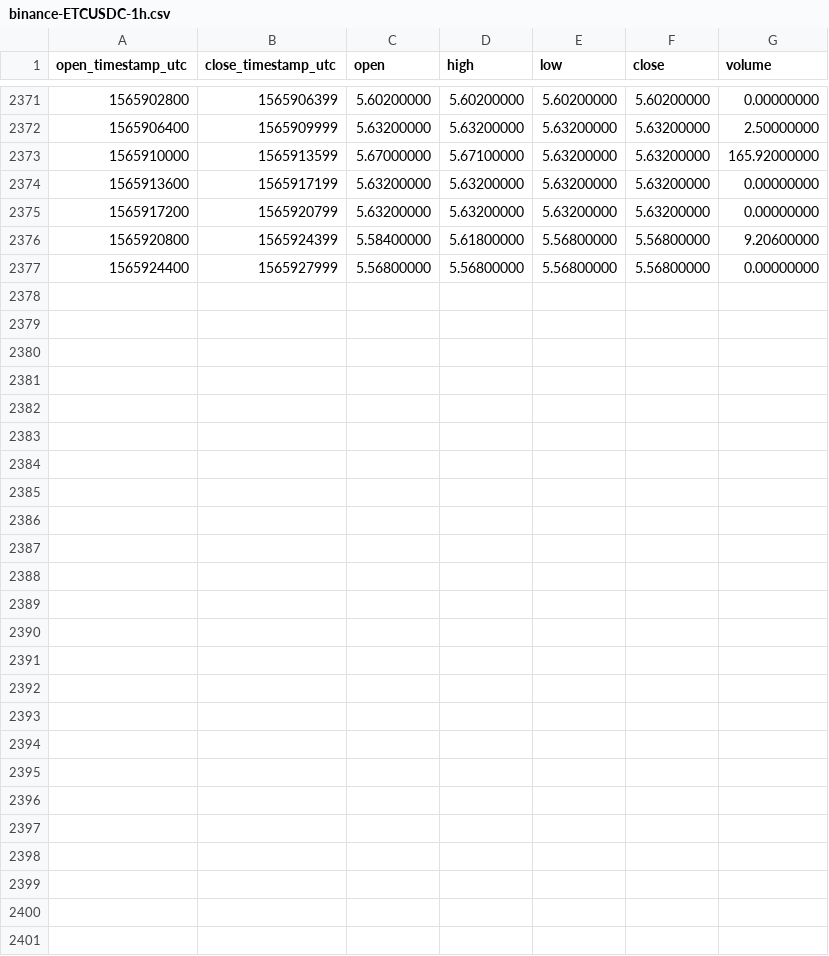
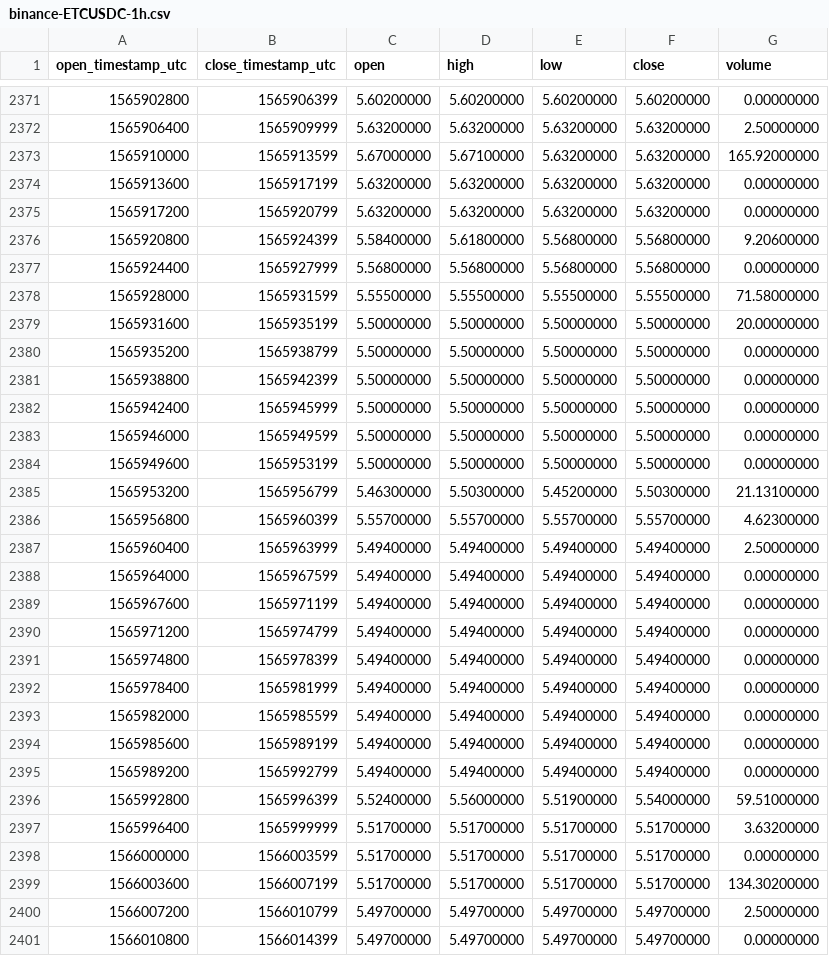
Before and after one commit to cryptobigbro/binance-ETCUSDC, a CSV file: binance-ETCUSDC-1h.csv, drawn as a sheet; only a part is shown, gaps mark what is left out.

Commit message:
Update OHLCV data.

```diff
--- a/binance-ETCUSDC-1h.csv
+++ b/binance-ETCUSDC-1h.csv
@@ -2377 +2377,25 @@ open_timestamp_utc,close_timestamp_utc,open,high,low,close,volume
 1565924400,1565927999,5.56800000,5.56800000,5.56800000,5.56800000,0.00000000
+1565928000,1565931599,5.55500000,5.55500000,5.55500000,5.55500000,71.58000000
+1565931600,1565935199,5.50000000,5.50000000,5.50000000,5.50000000,20.00000000
+1565935200,1565938799,5.50000000,5.50000000,5.50000000,5.50000000,0.00000000
+1565938800,1565942399,5.50000000,5.50000000,5.50000000,5.50000000,0.00000000
+1565942400,1565945999,5.50000000,5.50000000,5.50000000,5.50000000,0.00000000
+1565946000,1565949599,5.50000000,5.50000000,5.50000000,5.50000000,0.00000000
+1565949600,1565953199,5.50000000,5.50000000,5.50000000,5.50000000,0.00000000
+1565953200,1565956799,5.46300000,5.50300000,5.45200000,5.50300000,21.13100000
+1565956800,1565960399,5.55700000,5.55700000,5.55700000,5.55700000,4.62300000
+1565960400,1565963999,5.49400000,5.49400000,5.49400000,5.49400000,2.50000000
+1565964000,1565967599,5.49400000,5.49400000,5.49400000,5.49400000,0.00000000
+1565967600,1565971199,5.49400000,5.49400000,5.49400000,5.49400000,0.00000000
+1565971200,1565974799,5.49400000,5.49400000,5.49400000,5.49400000,0.00000000
+1565974800,1565978399,5.49400000,5.49400000,5.49400000,5.49400000,0.00000000
+1565978400,1565981999,5.49400000,5.49400000,5.49400000,5.49400000,0.00000000
+1565982000,1565985599,5.49400000,5.49400000,5.49400000,5.49400000,0.00000000
+1565985600,1565989199,5.49400000,5.49400000,5.49400000,5.49400000,0.00000000
+1565989200,1565992799,5.49400000,5.49400000,5.49400000,5.49400000,0.00000000
+1565992800,1565996399,5.52400000,5.56000000,5.51900000,5.54000000,59.51000000
+1565996400,1565999999,5.51700000,5.51700000,5.51700000,5.51700000,3.63200000
+1566000000,1566003599,5.51700000,5.51700000,5.51700000,5.51700000,0.00000000
+1566003600,1566007199,5.51700000,5.51700000,5.51700000,5.51700000,134.30200000
+1566007200,1566010799,5.49700000,5.49700000,5.49700000,5.49700000,2.50000000
+1566010800,1566014399,5.49700000,5.49700000,5.49700000,5.49700000,0.00000000
```
Also changed, not shown: binance-ETCUSDC-1d.csv.
